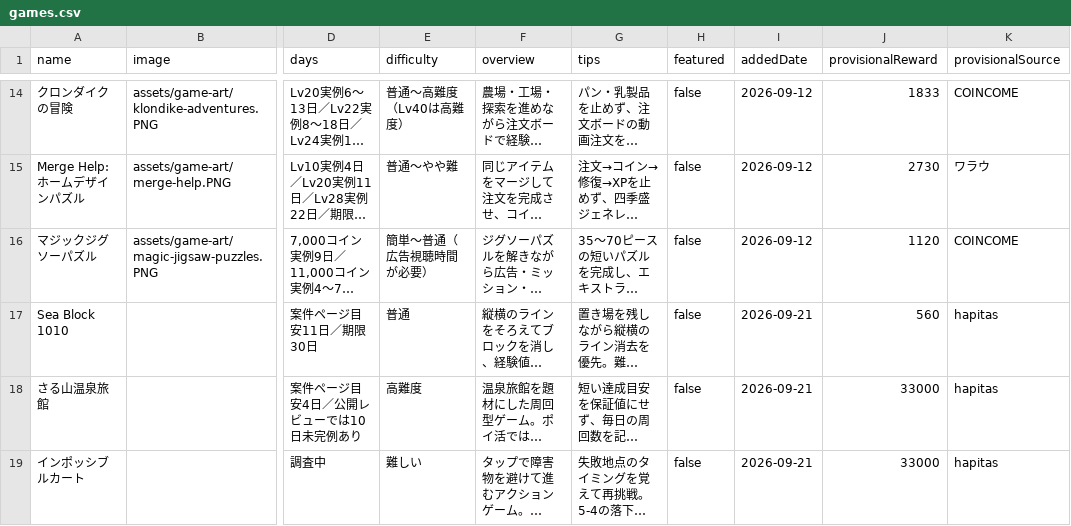
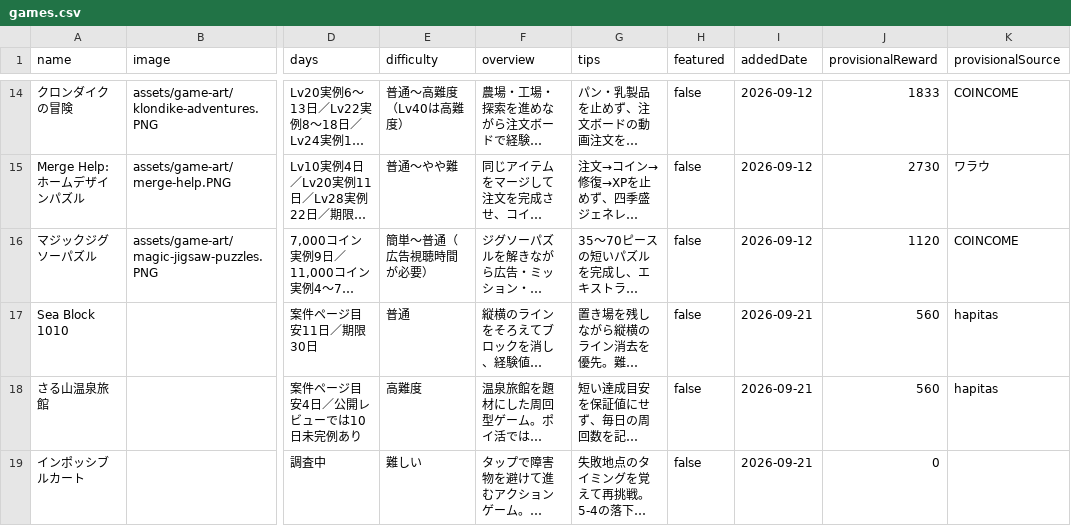
Before and after one commit to POIGAME-LAB/poigamelab, a CSV file: games.csv, drawn as a sheet; only a part is shown, gaps mark what is left out; long unchanged cells end in …; the diff names each change by its address in the sheet, - before the commit and + after, or states it on an @@ line.

Commit message:
Remove bad 33000 reward values from new games

```diff
--- a/games.csv
+++ b/games.csv
-J18 (provisionalReward): 33000
+J18 (provisionalReward): 560
-J19 (provisionalReward): 33000
+J19 (provisionalReward): 0
-K19 (provisionalSource): hapitas
+K19 (provisionalSource): (empty)
```
